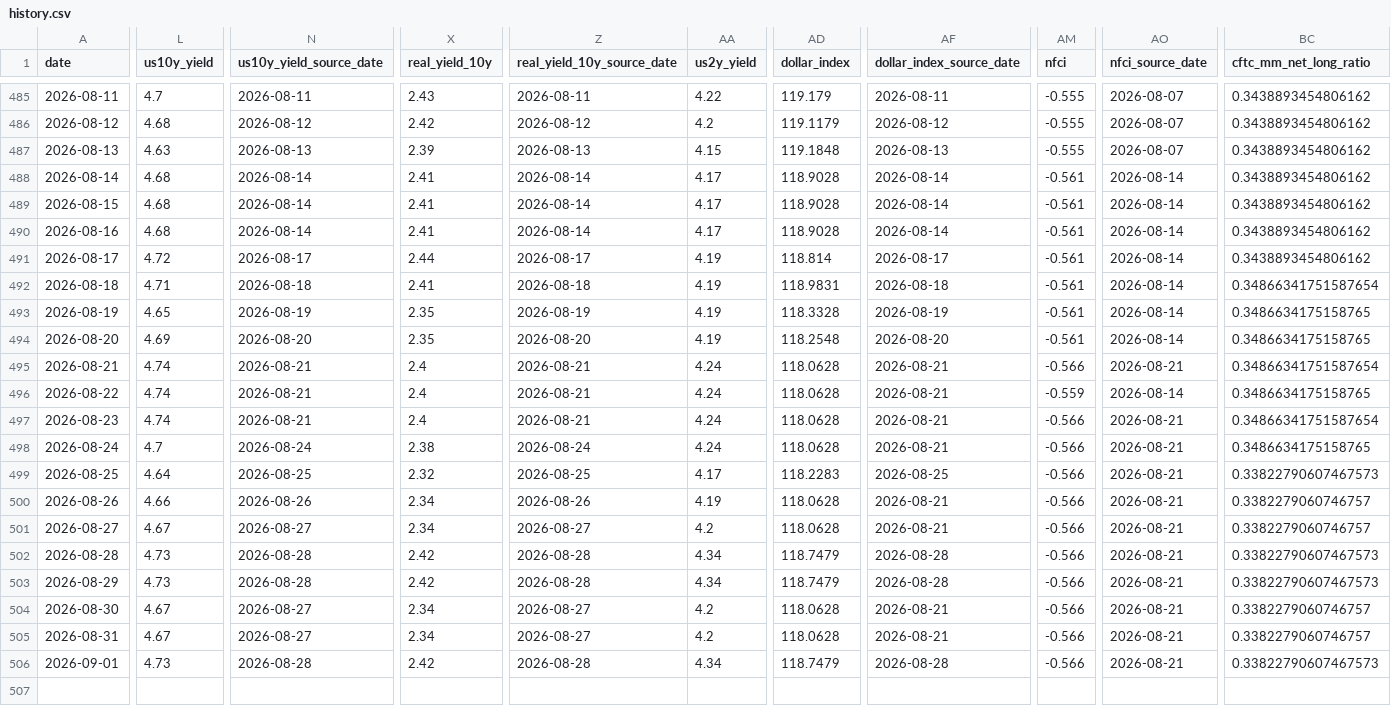
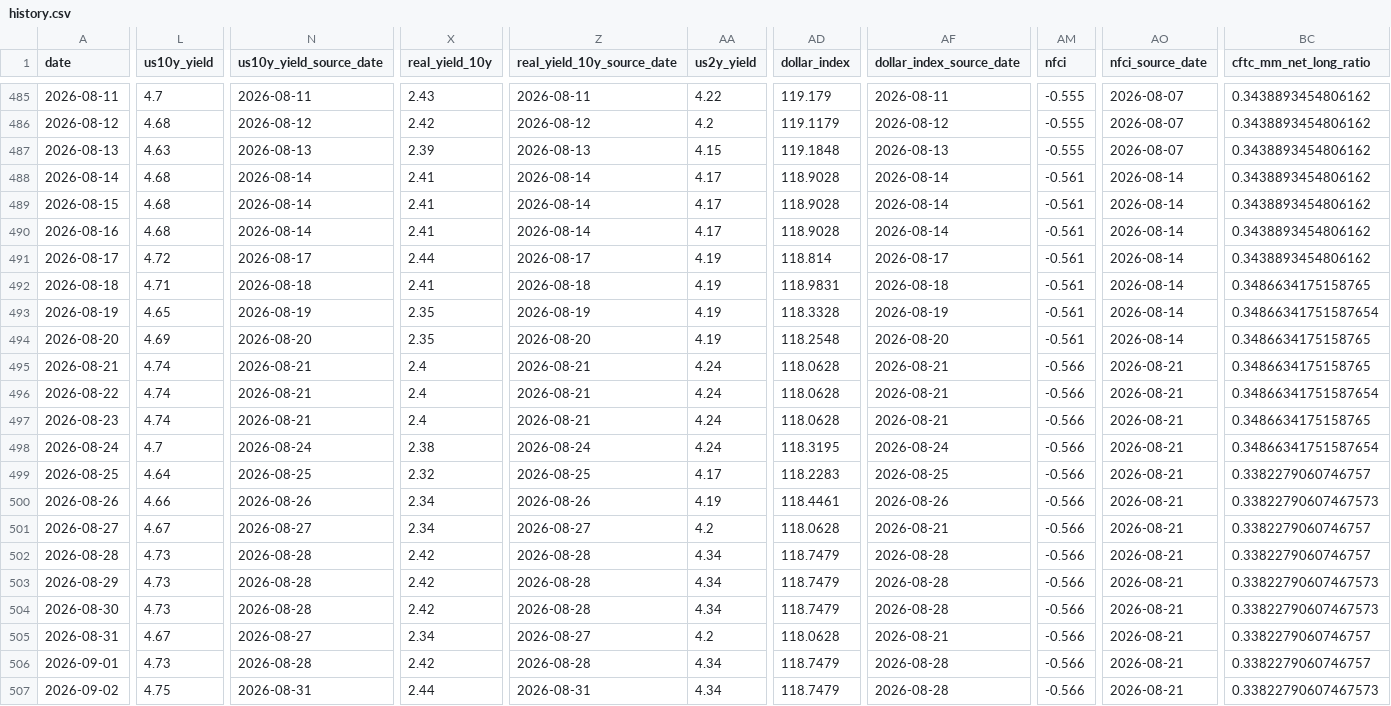
Before and after one commit to lihaoyuan-afk/github-ai-daily-report, a CSV file: GoldHunter/data/history.csv, drawn as a sheet; only a part is shown, gaps mark what is left out; rows hold the shown columns only; the diff covers the shown part only; the diff names each change by its address in the sheet, - before the commit and + after, or states it on an @@ line.

```diff
--- a/GoldHunter/data/history.csv
+++ b/GoldHunter/data/history.csv
-BC492 (cftc_mm_net_long_ratio): 0.34866341751587654
+BC492 (cftc_mm_net_long_ratio): 0.3486634175158765
-BC493 (cftc_mm_net_long_ratio): 0.3486634175158765
+BC493 (cftc_mm_net_long_ratio): 0.34866341751587654
-BC495 (cftc_mm_net_long_ratio): 0.34866341751587654
+BC495 (cftc_mm_net_long_ratio): 0.3486634175158765
-AM496 (nfci): -0.559
+AM496 (nfci): -0.566
-AO496 (nfci_source_date): 2026-08-14
+AO496 (nfci_source_date): 2026-08-21
-BC496 (cftc_mm_net_long_ratio): 0.3486634175158765
+BC496 (cftc_mm_net_long_ratio): 0.34866341751587654
-BC497 (cftc_mm_net_long_ratio): 0.34866341751587654
+BC497 (cftc_mm_net_long_ratio): 0.3486634175158765
-AD498 (dollar_index): 118.0628
+AD498 (dollar_index): 118.3195
-AF498 (dollar_index_source_date): 2026-08-21
+AF498 (dollar_index_source_date): 2026-08-24
-BC498 (cftc_mm_net_long_ratio): 0.3486634175158765
+BC498 (cftc_mm_net_long_ratio): 0.34866341751587654
-BC499 (cftc_mm_net_long_ratio): 0.33822790607467573
+BC499 (cftc_mm_net_long_ratio): 0.3382279060746757
-AD500 (dollar_index): 118.0628
+AD500 (dollar_index): 118.4461
-AF500 (dollar_index_source_date): 2026-08-21
+AF500 (dollar_index_source_date): 2026-08-26
-BC500 (cftc_mm_net_long_ratio): 0.3382279060746757
+BC500 (cftc_mm_net_long_ratio): 0.33822790607467573
-BC502 (cftc_mm_net_long_ratio): 0.33822790607467573
+BC502 (cftc_mm_net_long_ratio): 0.3382279060746757
-L504 (us10y_yield): 4.67
+L504 (us10y_yield): 4.73
-N504 (us10y_yield_source_date): 2026-08-27
+N504 (us10y_yield_source_date): 2026-08-28
-X504 (real_yield_10y): 2.34
+X504 (real_yield_10y): 2.42
-Z504 (real_yield_10y_source_date): 2026-08-27
+Z504 (real_yield_10y_source_date): 2026-08-28
-AA504 (us2y_yield): 4.2
+AA504 (us2y_yield): 4.34
-AD504 (dollar_index): 118.0628
+AD504 (dollar_index): 118.7479
-AF504 (dollar_index_source_date): 2026-08-21
+AF504 (dollar_index_source_date): 2026-08-28
-BC504 (cftc_mm_net_long_ratio): 0.3382279060746757
+BC504 (cftc_mm_net_long_ratio): 0.33822790607467573
-BC506 (cftc_mm_net_long_ratio): 0.33822790607467573
+BC506 (cftc_mm_net_long_ratio): 0.3382279060746757
+row 507: 2026-09-02 | 4.75 | 2026-08-31 | 2.44 | 2026-08-31 | 4.34 | 118.7479 | 2026-08-28 | -0.566 | 2026-08-21 | 0.33822790607467573
```
Also changed, not shown: 110 edited cells elsewhere in this file, 3 other files.
